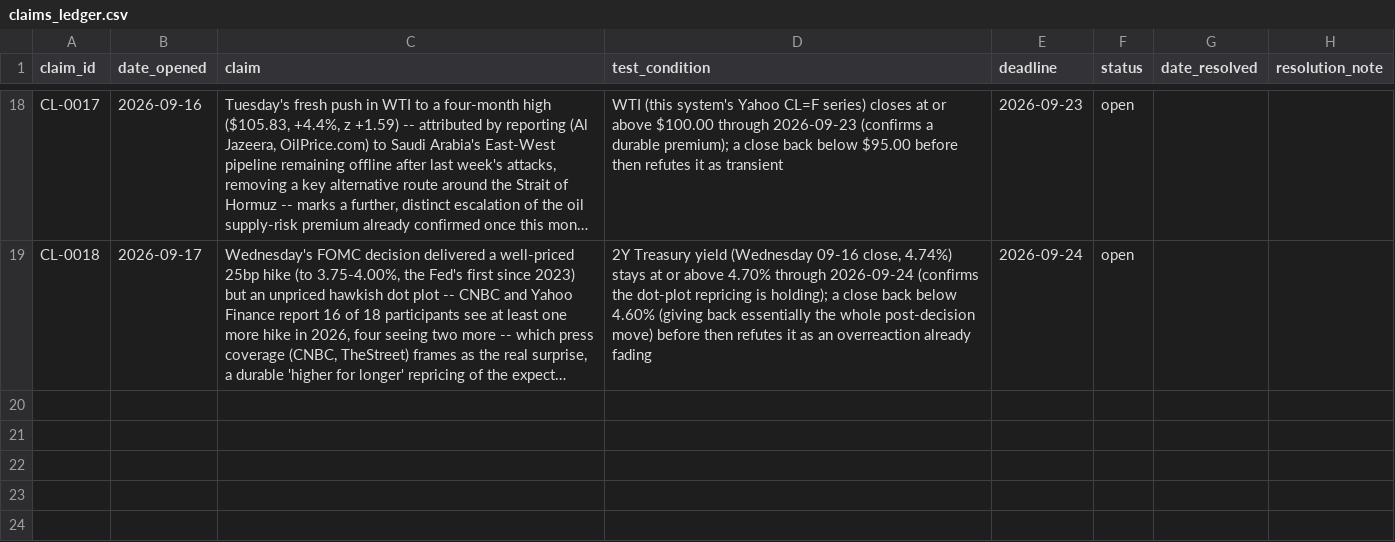
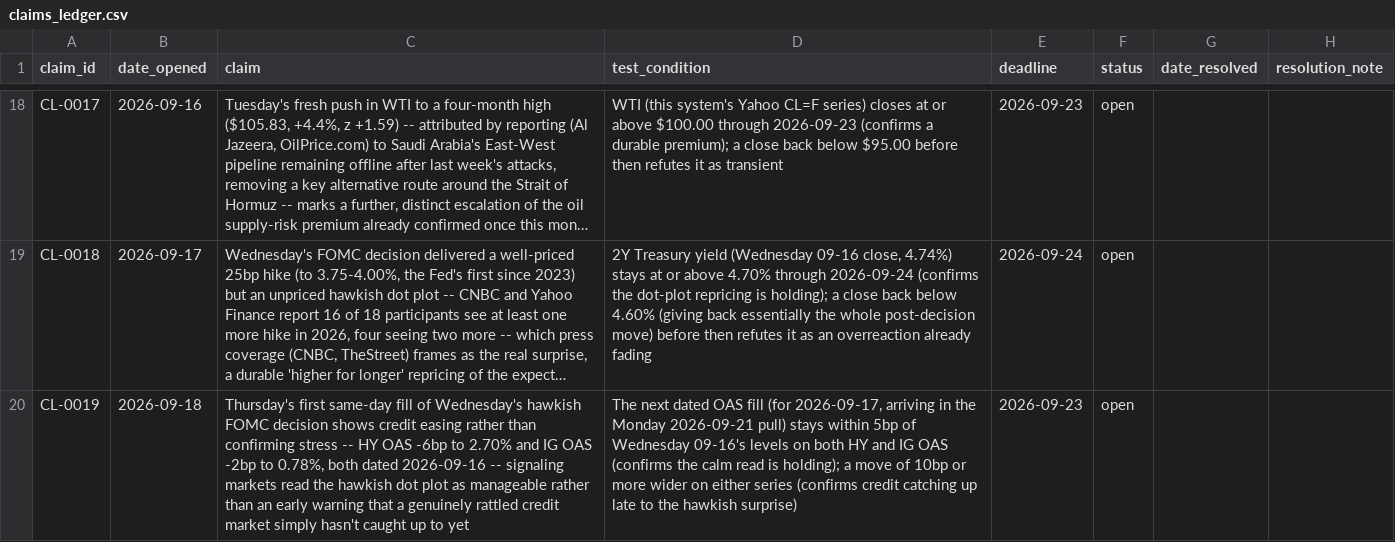
Before and after one commit to srwfj5d2th-droid/morning-macro, a CSV file: data/claims_ledger.csv, drawn as a sheet; only a part is shown, gaps mark what is left out; long unchanged cells end in …; the diff names each change by its address in the sheet, - before the commit and + after, or states it on an @@ line.

```diff
--- a/data/claims_ledger.csv
+++ b/data/claims_ledger.csv
+row 20: CL-0019 | 2026-09-18 | Thursday's first same-day fill of Wednesday's hawkish FOMC decision shows credit easing rather than confirming stress -- HY OAS -6bp to 2.70% and IG OAS -2bp to 0.78%, both dated 2026-09-16 -- signaling markets read the hawkish dot plot as manageable rather than an early warning that a genuinely rattled credit market simply hasn't caught up to yet | The next dated OAS fill (for 2026-09-17, arriving in the Monday 2026-09-21 pull) stays within 5bp of Wednesday 09-16's levels on both HY and IG OAS (confirms the calm read is holding); a move of 10bp or more wider on either series (confirms credit catching up late to the hawkish surprise) | 2026-09-23 | open
```
Also changed, not shown: data/macro_series.csv, 30 other files.
